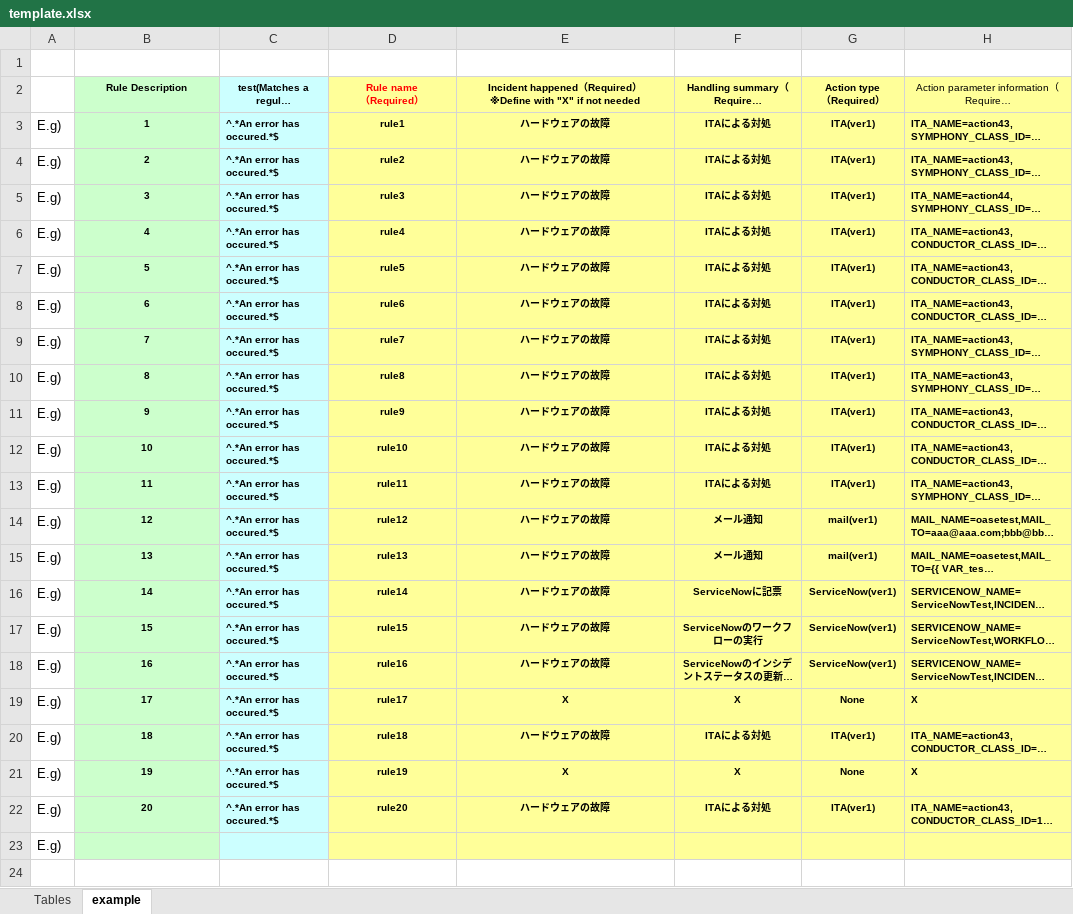
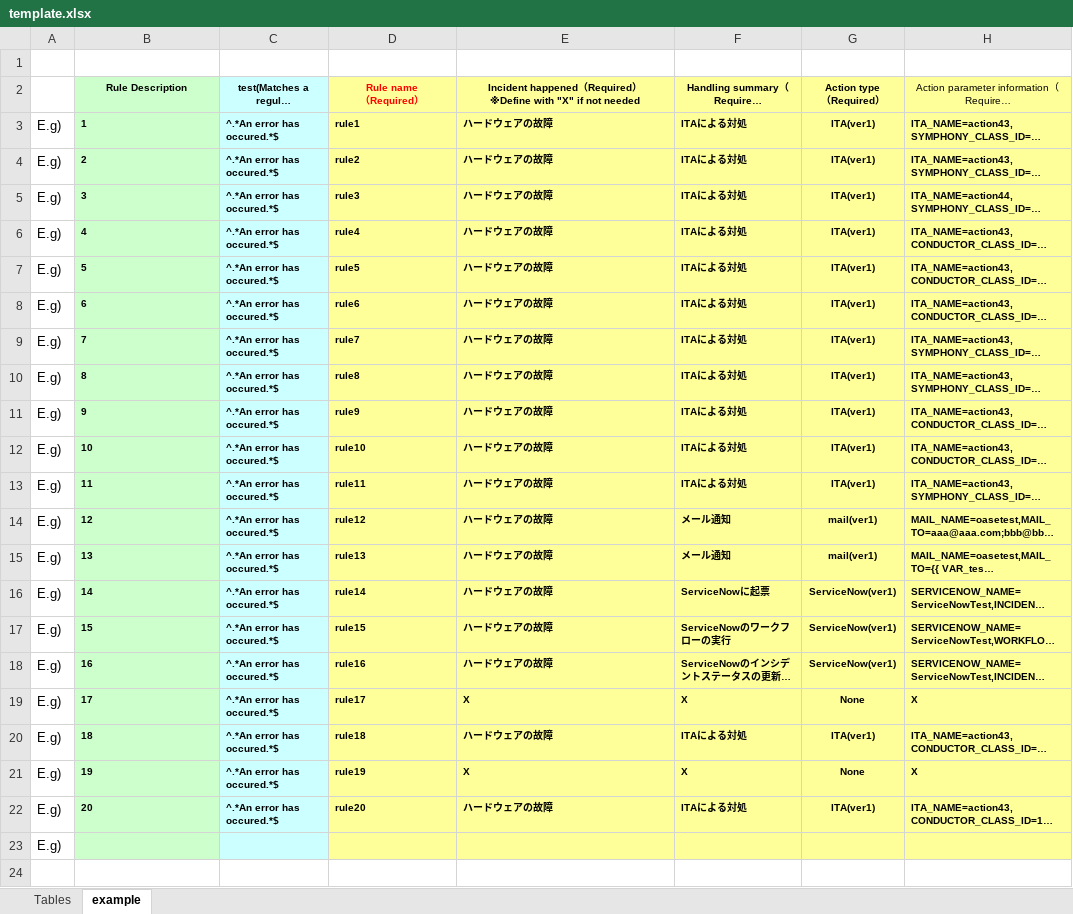
Before and after one commit to exastro-suite/oase, an Excel workbook: oase-root/libs/commonlibs/template.xlsx, sheet example, drawn as a sheet; only a part is shown; long unchanged cells end in …; values as stored, in another font and other column widths than the file's, no borders; the diff names each change by its address in the sheet, - before the commit and + after, or states it on an @@ line.

```diff
--- a/oase-root/libs/commonlibs/template.xlsx (sheet example)
+++ b/oase-root/libs/commonlibs/template.xlsx (sheet example)
-B3:B22 alignment: center
+B3:B22 alignment: left
-D3:F22 alignment: center
+D3:F22 alignment: left
-F16: ServiceNowに記票
+F16: ServiceNowに起票
```
Also changed, not shown: 3 other files.
